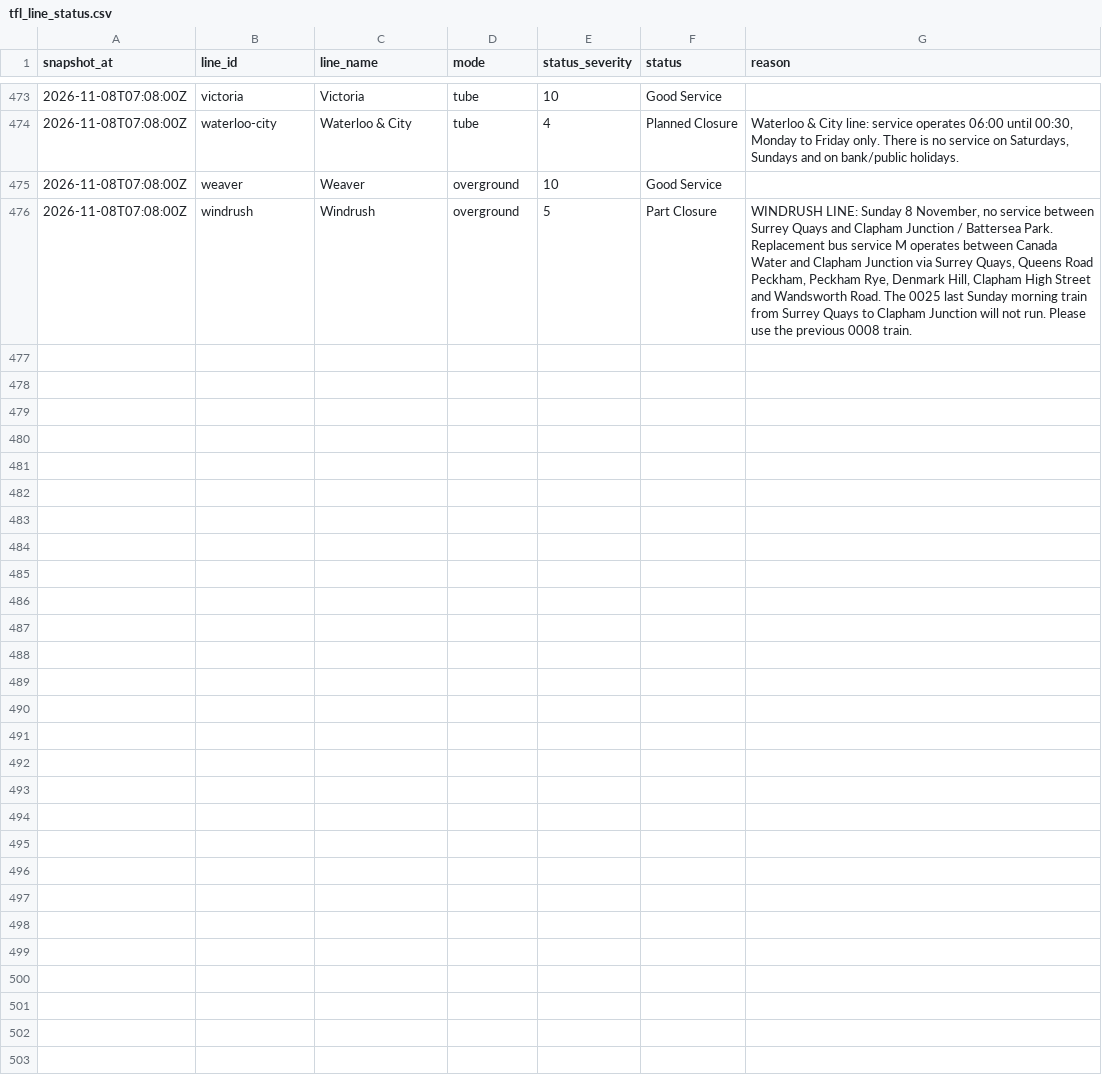
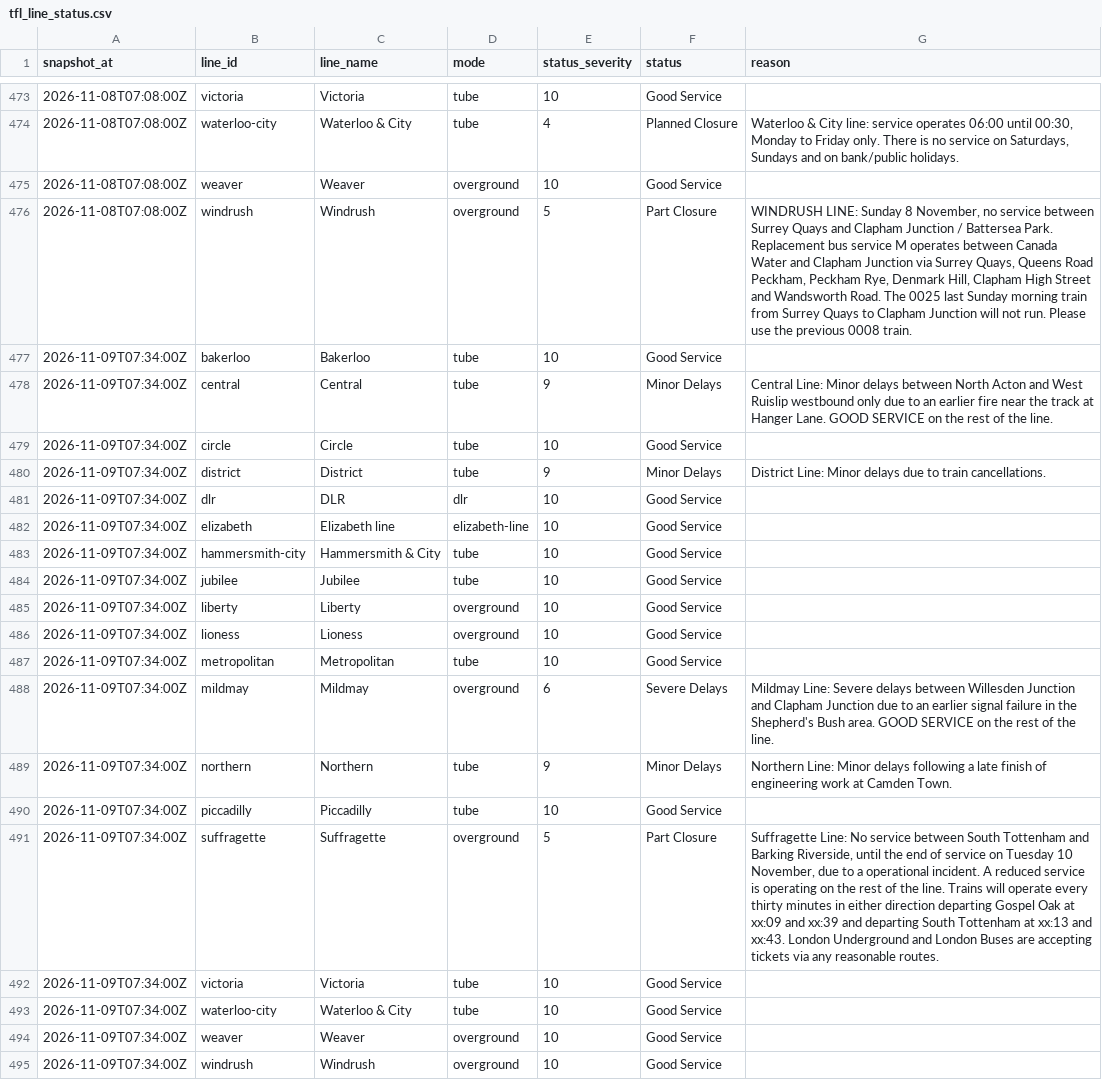
Before and after one commit to anthony07-max/london-data-pipeline, a CSV file: data/exports/tfl_line_status.csv, drawn as a sheet; only a part is shown, gaps mark what is left out.

```diff
--- a/data/exports/tfl_line_status.csv
+++ b/data/exports/tfl_line_status.csv
@@ -476 +476,20 @@ snapshot_at,line_id,line_name,mode,status_severity,status,reason
 2026-11-08T07:08:00Z,windrush,Windrush,overground,5,Part Closure,"WINDRUSH LINE: Sunday 8 November, no service between Surrey Quays and Clapham Junction / Battersea Park. Replacement bus service M operates between Canada Water and Clapham Junction via Surrey Quays, Queens Road Peckham, Peckham Rye, Denmark Hill, Clapham High Street and Wandsworth Road. The 0025 last Sunday morning train from Surrey Quays to Clapham Junction will not run. Please use the previous 0008 train."
+2026-11-09T07:34:00Z,bakerloo,Bakerloo,tube,10,Good Service,
+2026-11-09T07:34:00Z,central,Central,tube,9,Minor Delays,Central Line: Minor delays between North Acton and West Ruislip westbound only due to an earlier  fire near the track at Hanger Lane. GOOD SERVICE on the rest of the line.
+2026-11-09T07:34:00Z,circle,Circle,tube,10,Good Service,
+2026-11-09T07:34:00Z,district,District,tube,9,Minor Delays,District Line: Minor delays due to train cancellations.
+2026-11-09T07:34:00Z,dlr,DLR,dlr,10,Good Service,
+2026-11-09T07:34:00Z,elizabeth,Elizabeth line,elizabeth-line,10,Good Service,
+2026-11-09T07:34:00Z,hammersmith-city,Hammersmith & City,tube,10,Good Service,
+2026-11-09T07:34:00Z,jubilee,Jubilee,tube,10,Good Service,
+2026-11-09T07:34:00Z,liberty,Liberty,overground,10,Good Service,
+2026-11-09T07:34:00Z,lioness,Lioness,overground,10,Good Service,
+2026-11-09T07:34:00Z,metropolitan,Metropolitan,tube,10,Good Service,
+2026-11-09T07:34:00Z,mildmay,Mildmay,overground,6,Severe Delays,Mildmay Line: Severe delays between Willesden Junction and Clapham Junction due to an earlier signal failure in the Shepherd's Bush area. GOOD SERVICE on the rest of the line.
+2026-11-09T07:34:00Z,northern,Northern,tube,9,Minor Delays,Northern Line: Minor delays following a late finish of engineering work at Camden Town.
+2026-11-09T07:34:00Z,piccadilly,Piccadilly,tube,10,Good Service,
+2026-11-09T07:34:00Z,suffragette,Suffragette,overground,5,Part Closure,"Suffragette Line: No service between South Tottenham and Barking Riverside, until the end of service on Tuesday 10 November, due to a operational incident. A reduced service is operating on the rest of the line. Trains will operate every thirty minutes in either direction departing Gospel Oak at xx:09 and xx:39 and departing South Tottenham at xx:13 and xx:43. London Underground and London Buses are accepting tickets via any reasonable routes."
+2026-11-09T07:34:00Z,victoria,Victoria,tube,10,Good Service,
+2026-11-09T07:34:00Z,waterloo-city,Waterloo & City,tube,10,Good Service,
+2026-11-09T07:34:00Z,weaver,Weaver,overground,10,Good Service,
+2026-11-09T07:34:00Z,windrush,Windrush,overground,10,Good Service,
```
Also changed, not shown: data/exports/air_quality.csv, data/exports/carbon_intensity.csv, 5 other files.
